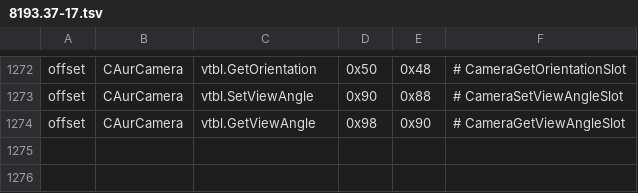
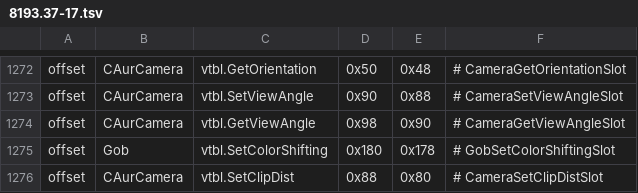
Before and after one commit to nwncxee/cx, a TSV file: managed/Framework/Builds/8193.37-17.tsv, drawn as a sheet; only a part is shown, gaps mark what is left out; the diff names each change by its address in the sheet, - before the commit and + after, or states it on an @@ line.

Commit message:
Model view prototype: fade, clip and flag fixes found live
The doll builds with the first-build flags (0x2f) so its body parts attach, its
fade is re-asserted before the GUI draws, and the probe can set the camera clip.

```diff
--- a/managed/Framework/Builds/8193.37-17.tsv
+++ b/managed/Framework/Builds/8193.37-17.tsv
+row 1275: offset | Gob | vtbl.SetColorShifting | 0x180 | 0x178 | # GobSetColorShiftingSlot
+row 1276: offset | CAurCamera | vtbl.SetClipDist | 0x88 | 0x80 | # CameraSetClipDistSlot
```
Also changed, not shown: 7 other files.
